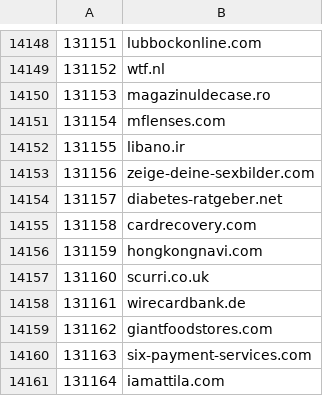
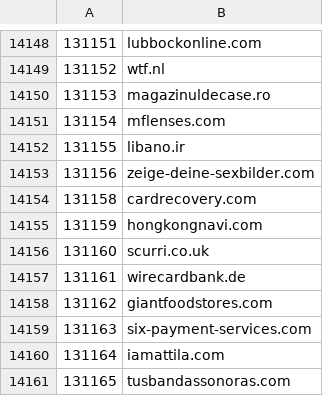
Before and after one commit to cnsuhao/SSOScraping, a CSV file: data/csv/117k-137k.csv, drawn as a sheet; only a part is shown, gaps mark what is left out; the shorter side is filled out with more unchanged rows; the diff names each change by its address in the sheet, - before the commit and + after, or states it on an @@ line.

```diff
--- a/data/csv/117k-137k.csv
+++ b/data/csv/117k-137k.csv
-row 14154: 131157 | diabetes-ratgeber.net
```
Also changed, not shown: data/csv/137k-157k.csv, data/csv/problems.csv.
